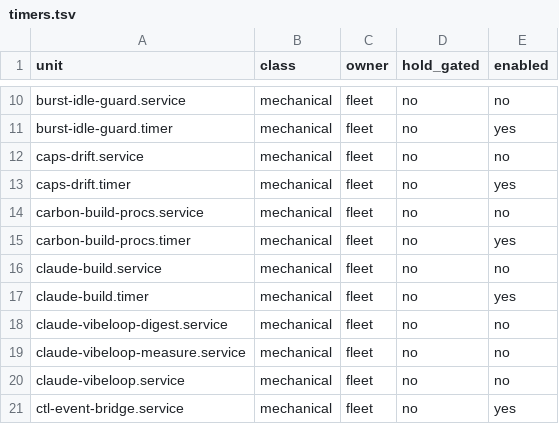
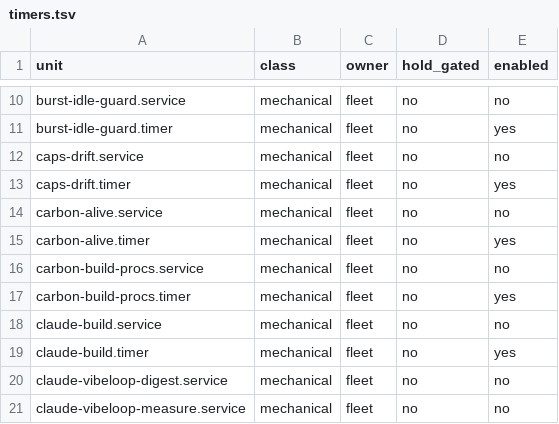
Before and after one commit to j0yen/dotfiles, a TSV file: .config/fleet/timers.tsv, drawn as a sheet; only a part is shown, gaps mark what is left out; the shorter side is filled out with more unchanged rows; the diff names each change by its address in the sheet, - before the commit and + after, or states it on an @@ line.

Commit message:
timers.tsv: add carbon-alive.service and carbon-alive.timer rows (A1446)

```diff
--- a/.config/fleet/timers.tsv
+++ b/.config/fleet/timers.tsv
+row 14: carbon-alive.service | mechanical | fleet | no | no
+row 15: carbon-alive.timer | mechanical | fleet | no | yes
```
